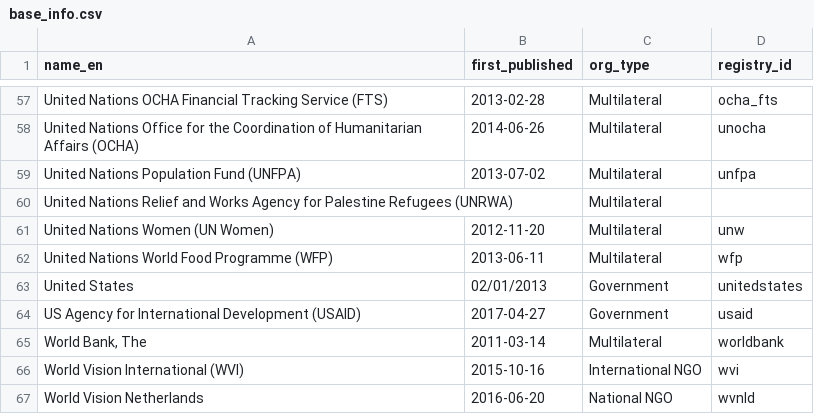
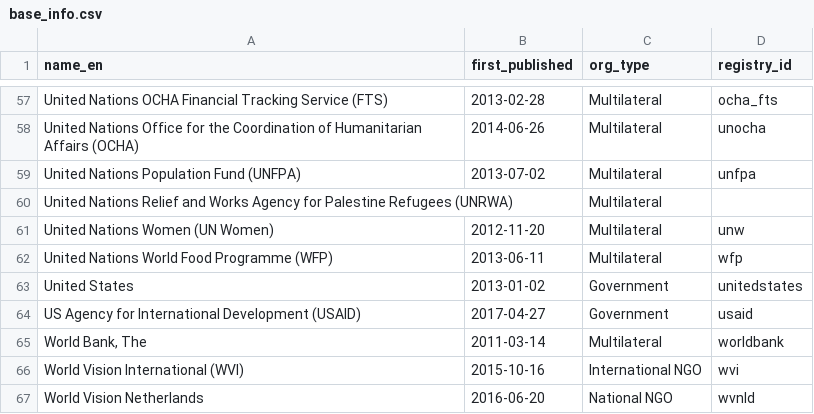
Before and after one commit to devinit/grand-bargain-monitoring, a CSV file: data/static/base_info.csv, drawn as a sheet; only a part is shown, gaps mark what is left out.

Commit message:
Change format of USA first-published date
To be consistent with other dates

```diff
--- a/data/static/base_info.csv
+++ b/data/static/base_info.csv
@@ -62,3 +62,3 @@ United Nations Women (UN Women),2012-11-20,Multilateral,unw
 United Nations World Food Programme (WFP),2013-06-11,Multilateral,wfp
-United States,02/01/2013,Government,unitedstates
+United States,2013-01-02,Government,unitedstates
 US Agency for International Development (USAID),2017-04-27,Government,usaid
```
